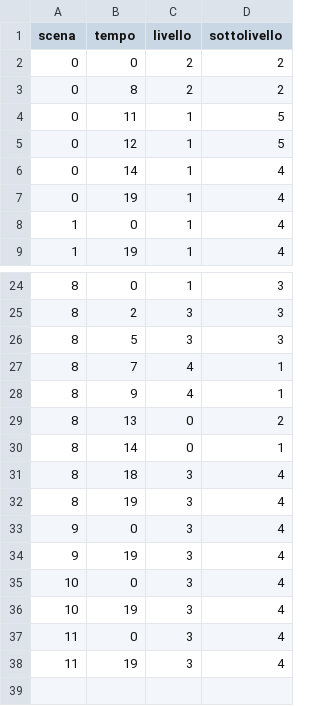
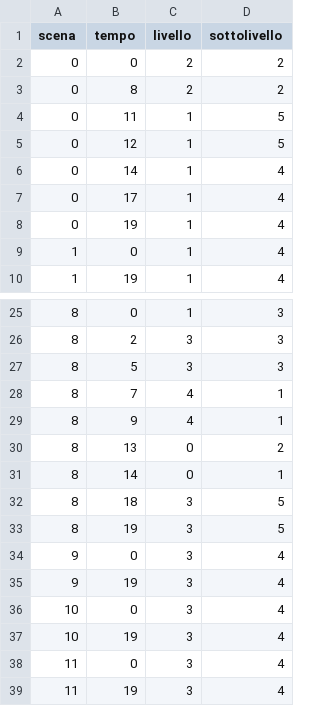
Before and after one commit to filippomirandola/parasite, a CSV file: data/data_pietra.csv, drawn as a sheet; only a part is shown, gaps mark what is left out.

Commit message:
Bunkersis, pietra
correzioni

```diff
--- a/data/data_pietra.csv
+++ b/data/data_pietra.csv
@@ -6,2 +6,3 @@ scena,tempo,livello,sottolivello
 0,14,1,4
+0,17,1,4
 0,19,1,4
@@ -30,4 +31,4 @@ scena,tempo,livello,sottolivello
 8,14,0,1
-8,18,3,4
-8,19,3,4
+8,18,3,5
+8,19,3,5
 9,0,3,4
```
Also changed, not shown: 4 other files.
